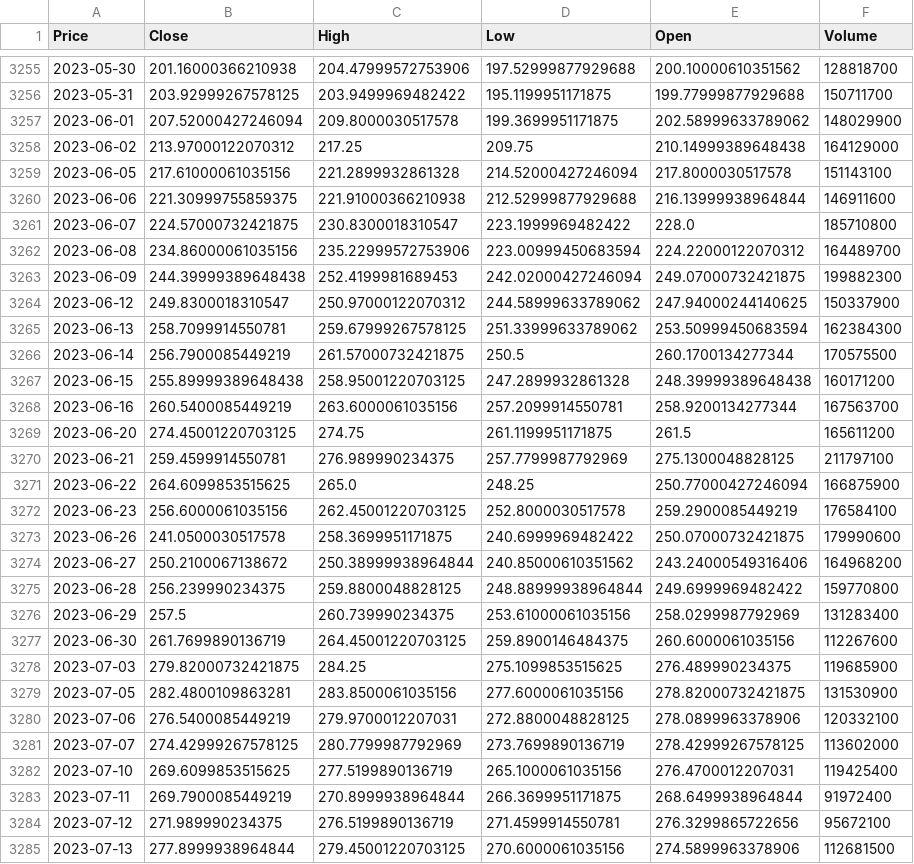
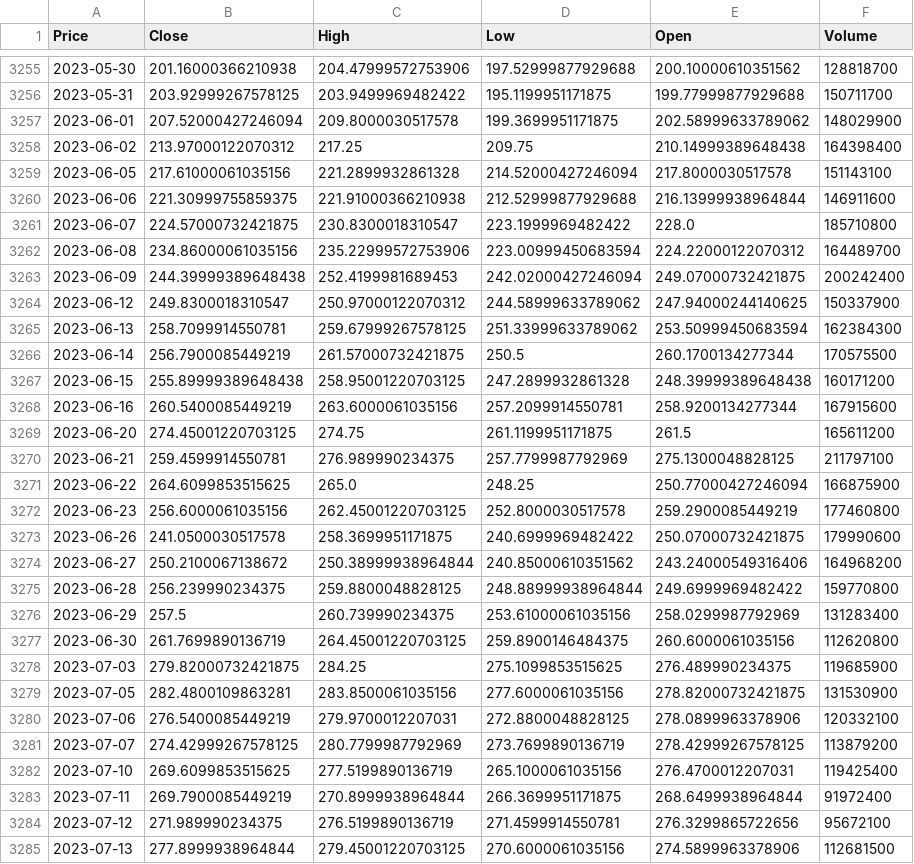
Before and after one commit to akshay-sajeev/Stock-Predictor, a CSV file: static/TSLA_dataset.csv, drawn as a sheet; only a part is shown, gaps mark what is left out; the diff covers the shown part only; the diff names each change by its address in the sheet, - before the commit and + after, or states it on an @@ line.

```diff
--- a/static/TSLA_dataset.csv
+++ b/static/TSLA_dataset.csv
-F3258 (Volume): 164129000
+F3258 (Volume): 164398400
-F3263 (Volume): 199882300
+F3263 (Volume): 200242400
-F3268 (Volume): 167563700
+F3268 (Volume): 167915600
-F3272 (Volume): 176584100
+F3272 (Volume): 177460800
-F3277 (Volume): 112267600
+F3277 (Volume): 112620800
-F3281 (Volume): 113602000
+F3281 (Volume): 113879200
```
Also changed, not shown: 2 added rows and 46 edited cells elsewhere in this file, static/AAPL_dataset.csv, 5 other files.
